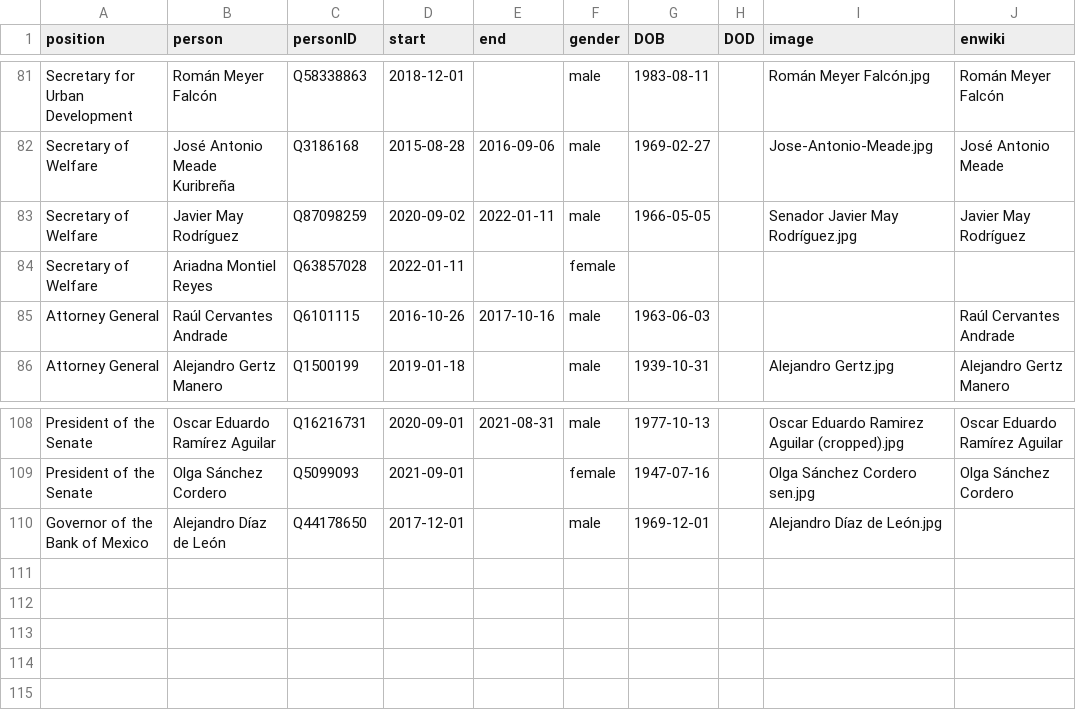
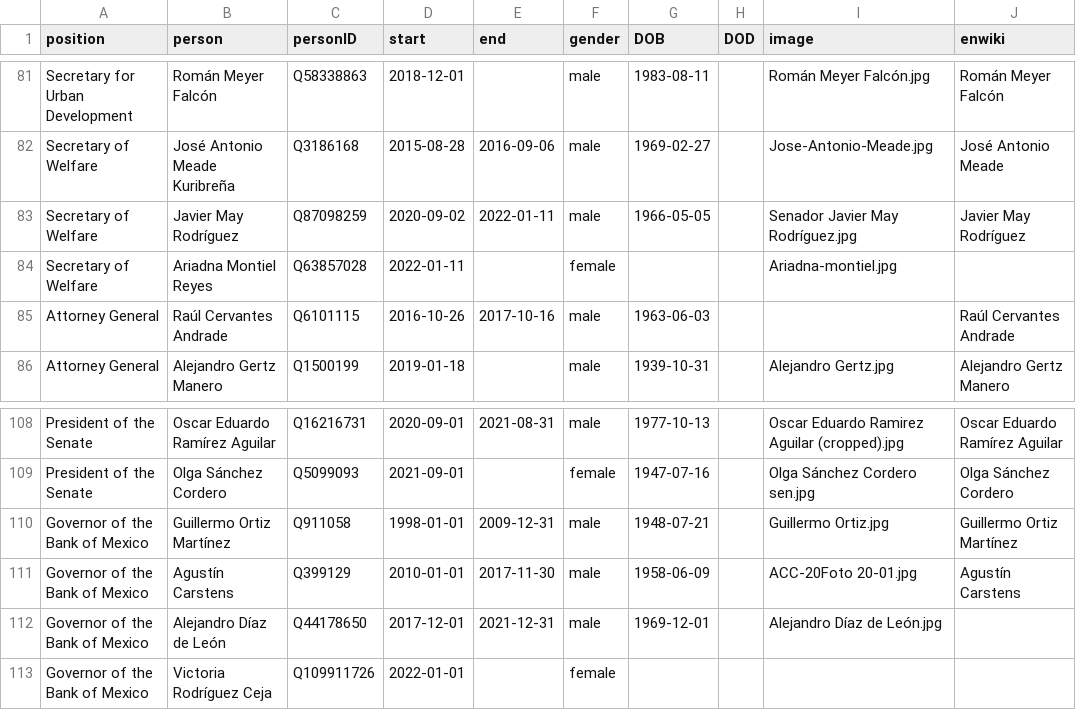
Before and after one commit to every-politician-scrapers/mexico-ministers, a CSV file: html/holders21.csv, drawn as a sheet; only a part is shown, gaps mark what is left out.

```diff
--- a/html/holders21.csv
+++ b/html/holders21.csv
@@ -83,3 +83,3 @@ Secretary of Welfare,José Antonio Meade Kuribreña,Q3186168,2015-08-28,2016-09-
 Secretary of Welfare,Javier May Rodríguez,Q87098259,2020-09-02,2022-01-11,male,1966-05-05,,Senador Javier May Rodríguez.jpg,Javier May Rodríguez
-Secretary of Welfare,Ariadna Montiel Reyes,Q63857028,2022-01-11,,female,,,,
+Secretary of Welfare,Ariadna Montiel Reyes,Q63857028,2022-01-11,,female,,,Ariadna-montiel.jpg,
 Attorney General,Raúl Cervantes Andrade,Q6101115,2016-10-26,2017-10-16,male,1963-06-03,,,Raúl Cervantes Andrade
@@ -109,2 +109,5 @@ President of the Senate,Oscar Eduardo Ramírez Aguilar,Q16216731,2020-09-01,2021
 President of the Senate,Olga Sánchez Cordero,Q5099093,2021-09-01,,female,1947-07-16,,Olga Sánchez Cordero sen.jpg,Olga Sánchez Cordero
-Governor of the Bank of Mexico,Alejandro Díaz de León,Q44178650,2017-12-01,,male,1969-12-01,,Alejandro Díaz de León.jpg,
+Governor of the Bank of Mexico,Guillermo Ortiz Martínez,Q911058,1998-01-01,2009-12-31,male,1948-07-21,,Guillermo Ortiz.jpg,Guillermo Ortiz Martínez
+Governor of the Bank of Mexico,Agustín Carstens,Q399129,2010-01-01,2017-11-30,male,1958-06-09,,ACC-20Foto 20-01.jpg,Agustín Carstens
+Governor of the Bank of Mexico,Alejandro Díaz de León,Q44178650,2017-12-01,2021-12-31,male,1969-12-01,,Alejandro Díaz de León.jpg,
+Governor of the Bank of Mexico,Victoria Rodríguez Ceja,Q109911726,2022-01-01,,female,,,,
```
Also changed, not shown: html/current.csv, 1 other file.
